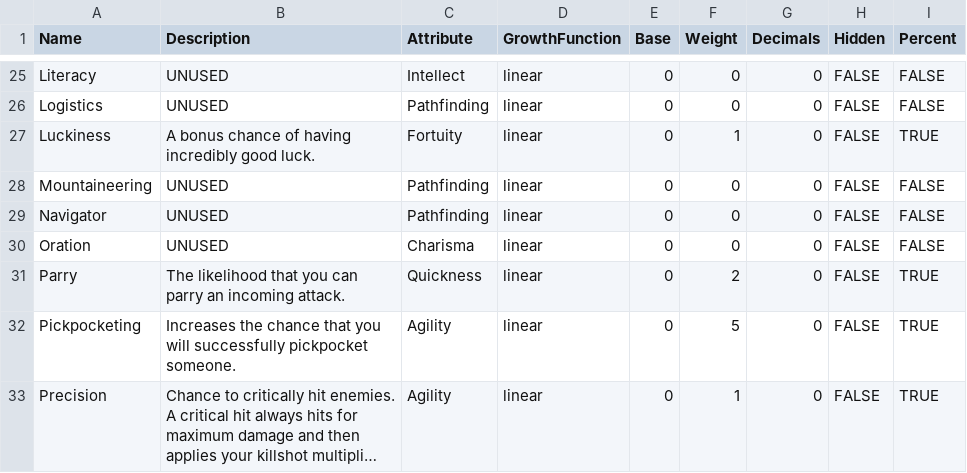
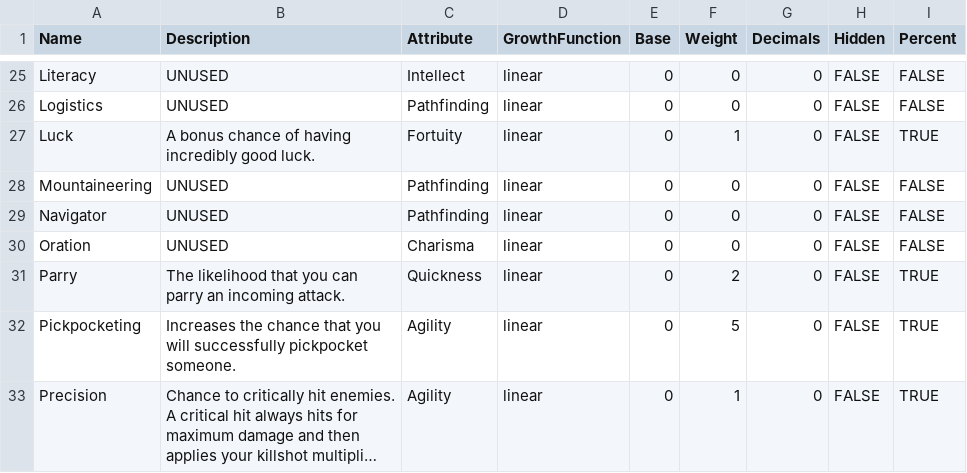
Before and after one commit to elthran/RPG-Game, a CSV file: abstraction_lv1/proficiencies.csv, drawn as a sheet; only a part is shown, gaps mark what is left out; long unchanged cells end in ….

```diff
--- a/abstraction_lv1/proficiencies.csv
+++ b/abstraction_lv1/proficiencies.csv
@@ -26,3 +26,3 @@ Literacy,UNUSED,Intellect,linear,0,0,0,FALSE,FALSE
 Logistics,UNUSED,Pathfinding,linear,0,0,0,FALSE,FALSE
-Luckiness,A bonus chance of having incredibly good luck.,Fortuity,linear,0,1,0,FALSE,TRUE
+Luck,A bonus chance of having incredibly good luck.,Fortuity,linear,0,1,0,FALSE,TRUE
 Mountaineering,UNUSED,Pathfinding,linear,0,0,0,FALSE,FALSE
```
Also changed, not shown: 4 other files.
